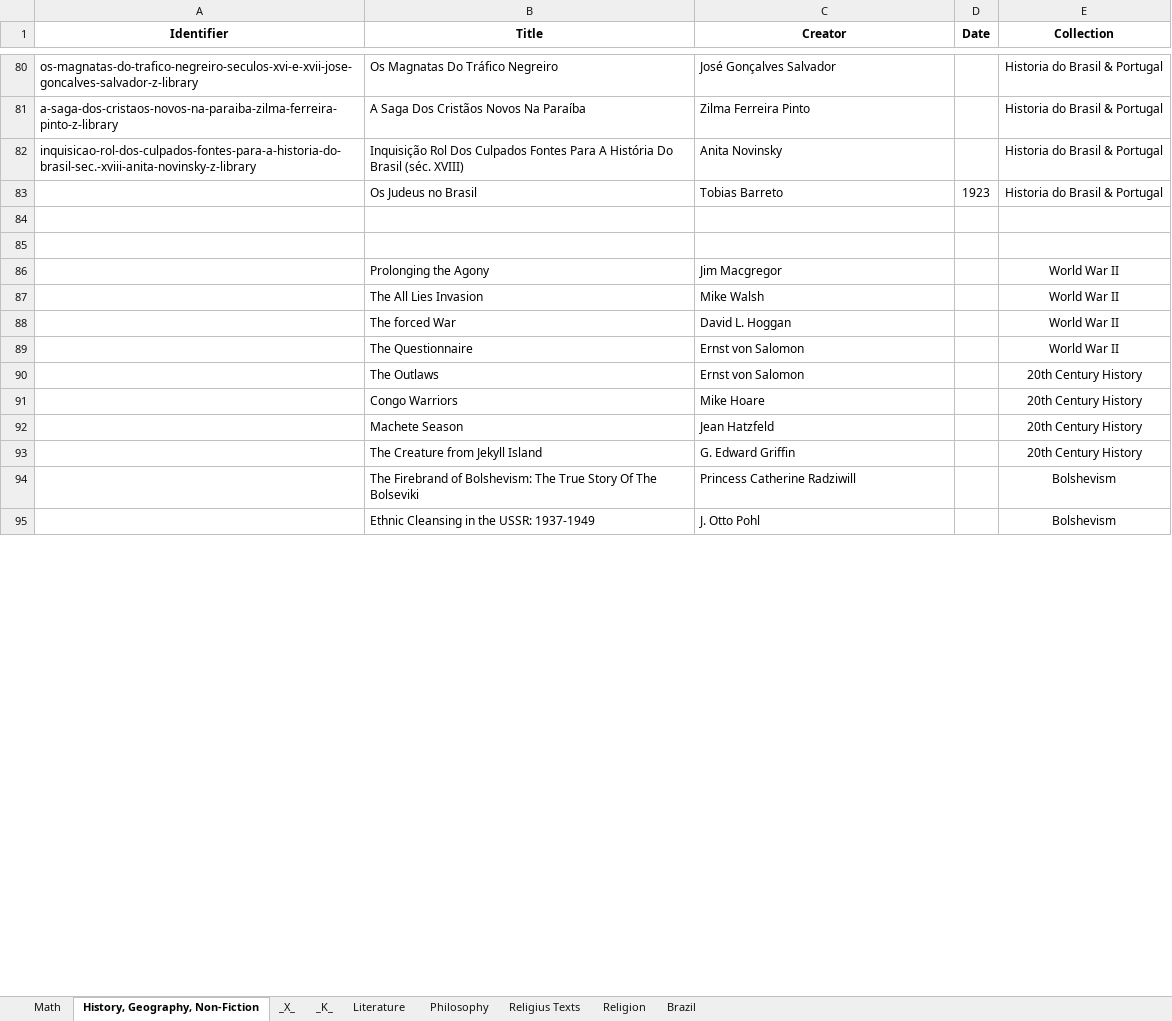
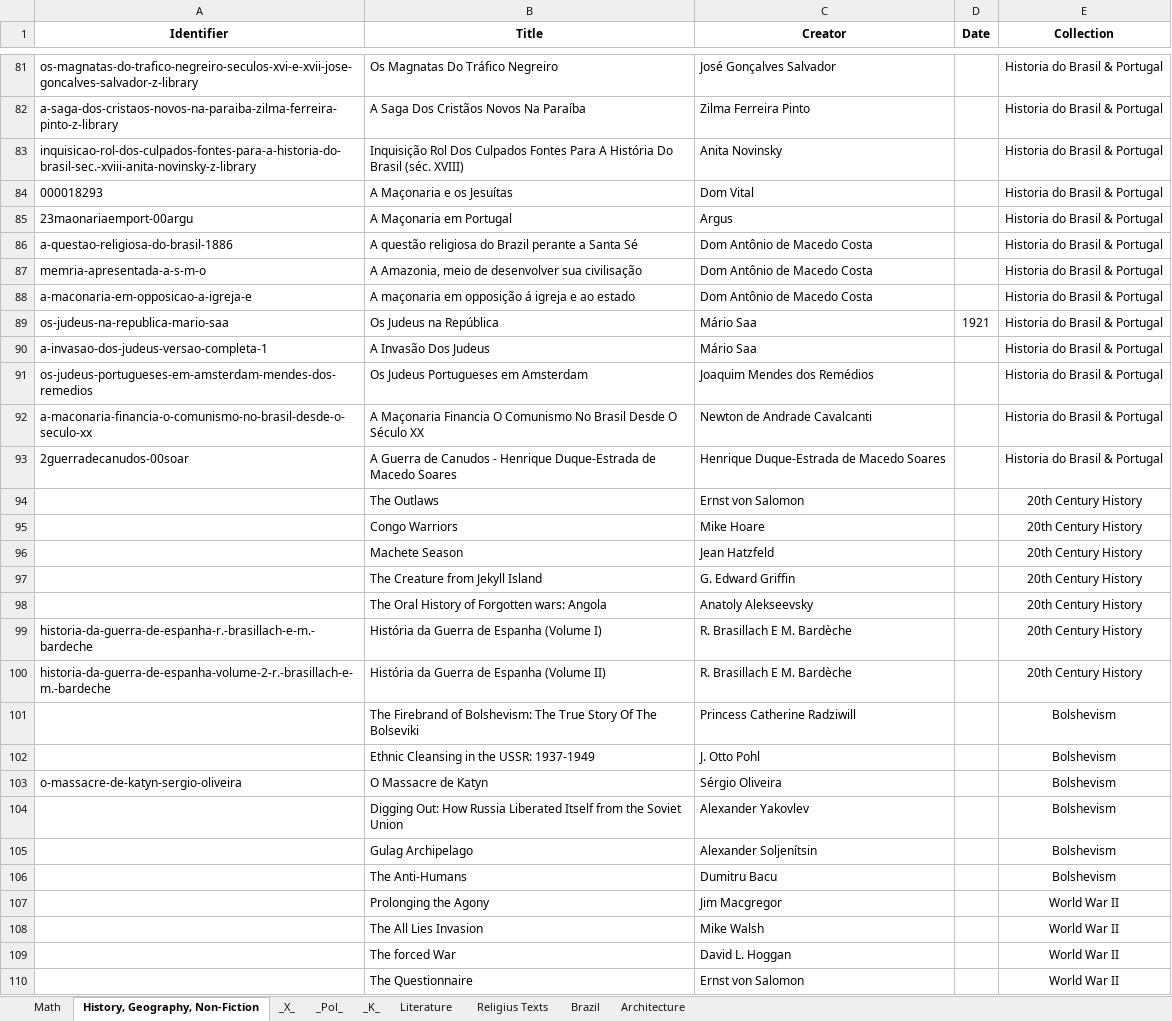
Before and after one commit to GabrielCalheiros/Biblioteca_Bases, an Excel workbook: Catalog.xlsx, sheet History, Geography, Non-Fiction, drawn as a sheet; only a part is shown, gaps mark what is left out; values as stored, in another font and other column widths than the file's, no borders; removed rows and columns are numbered as before the commit, all else as after; the diff covers the shown part only; the diff names each change by its address in the sheet, - before the commit and + after, or states it on an @@ line.

```diff
--- a/Catalog.xlsx (sheet History, Geography, Non-Fiction)
+++ b/Catalog.xlsx (sheet History, Geography, Non-Fiction)
-sheet tab: Philosophy
-sheet tab: Religion
+sheet tab: _Pol_
+sheet tab: Architecture
-row 83:  | Os Judeus no Brasil | Tobias Barreto | 1923 | Historia do Brasil & Portugal
-row 84: (empty)
+row 84: 000018293 | A Maçonaria e os Jesuítas | Dom Vital |  | Historia do Brasil & Portugal
-row 85: (empty)
+row 85: 23maonariaemport-00argu | A Maçonaria em Portugal | Argus |  | Historia do Brasil & Portugal
+row 86: a-questao-religiosa-do-brasil-1886 | A questão religiosa do Brazil perante a Santa Sé | Dom Antônio de Macedo Costa |  | Historia do Brasil & Portugal
+row 87: memria-apresentada-a-s-m-o | A Amazonia, meio de desenvolver sua civilisação | Dom Antônio de Macedo Costa |  | Historia do Brasil & Portugal
+row 88: a-maconaria-em-opposicao-a-igreja-e | A maçonaria em opposição á igreja e ao estado | Dom Antônio de Macedo Costa |  | Historia do Brasil & Portugal
+row 89: os-judeus-na-republica-mario-saa | Os Judeus na República | Mário Saa | 1921 | Historia do Brasil & Portugal
+row 90: a-invasao-dos-judeus-versao-completa-1 | A Invasão Dos Judeus | Mário Saa |  | Historia do Brasil & Portugal
+row 91: os-judeus-portugueses-em-amsterdam-mendes-dos-remedios | Os Judeus Portugueses em Amsterdam | Joaquim Mendes dos Remédios |  | Historia do Brasil & Portugal
+row 92: a-maconaria-financia-o-comunismo-no-brasil-desde-o-seculo-xx | A Maçonaria Financia O Comunismo No Brasil Desde O Século XX | Newton de Andrade Cavalcanti |  | Historia do Brasil & Portugal
+row 93: 2guerradecanudos-00soar | A Guerra de Canudos - Henrique Duque-Estrada de Macedo Soares | Henrique Duque-Estrada de Macedo Soares |  | Historia do Brasil & Portugal
@@ row 90 moved to row 94: The Outlaws @@
@@ row 91 moved to row 95: Congo Warriors @@
@@ row 92 moved to row 96: Machete Season @@
@@ row 93 moved to row 97: The Creature from Jekyll Island @@
+row 98:  | The Oral History of Forgotten wars: Angola | Anatoly Alekseevsky |  | 20th Century History
+row 99: historia-da-guerra-de-espanha-r.-brasillach-e-m.-bardeche | História da Guerra de Espanha (Volume I) | R. Brasillach E M. Bardèche |  | 20th Century History
+row 100: historia-da-guerra-de-espanha-volume-2-r.-brasillach-e-m.-bardeche | História da Guerra de Espanha (Volume II) | R. Brasillach E M. Bardèche |  | 20th Century History
@@ row 94 moved to row 101: The Firebrand of Bolshevism: The True St… @@
@@ row 95 moved to row 102: Ethnic Cleansing in the USSR: 1937-1949 @@
+row 103: o-massacre-de-katyn-sergio-oliveira | O Massacre de Katyn | Sérgio Oliveira |  | Bolshevism
+row 104:  | Digging Out: How Russia Liberated Itself from the Soviet Union | Alexander Yakovlev |  | Bolshevism
+row 105:  | Gulag Archipelago | Alexander Soljenítsin |  | Bolshevism
+row 106:  | The Anti-Humans | Dumitru Bacu |  | Bolshevism
```
Also changed, not shown: 7 added rows, 16 removed rows and 19 edited cells elsewhere in this sheet, sheet Brazil, sheet _X_, sheet Math, sheet _K_, sheet Religius Texts, sheet Literature.
